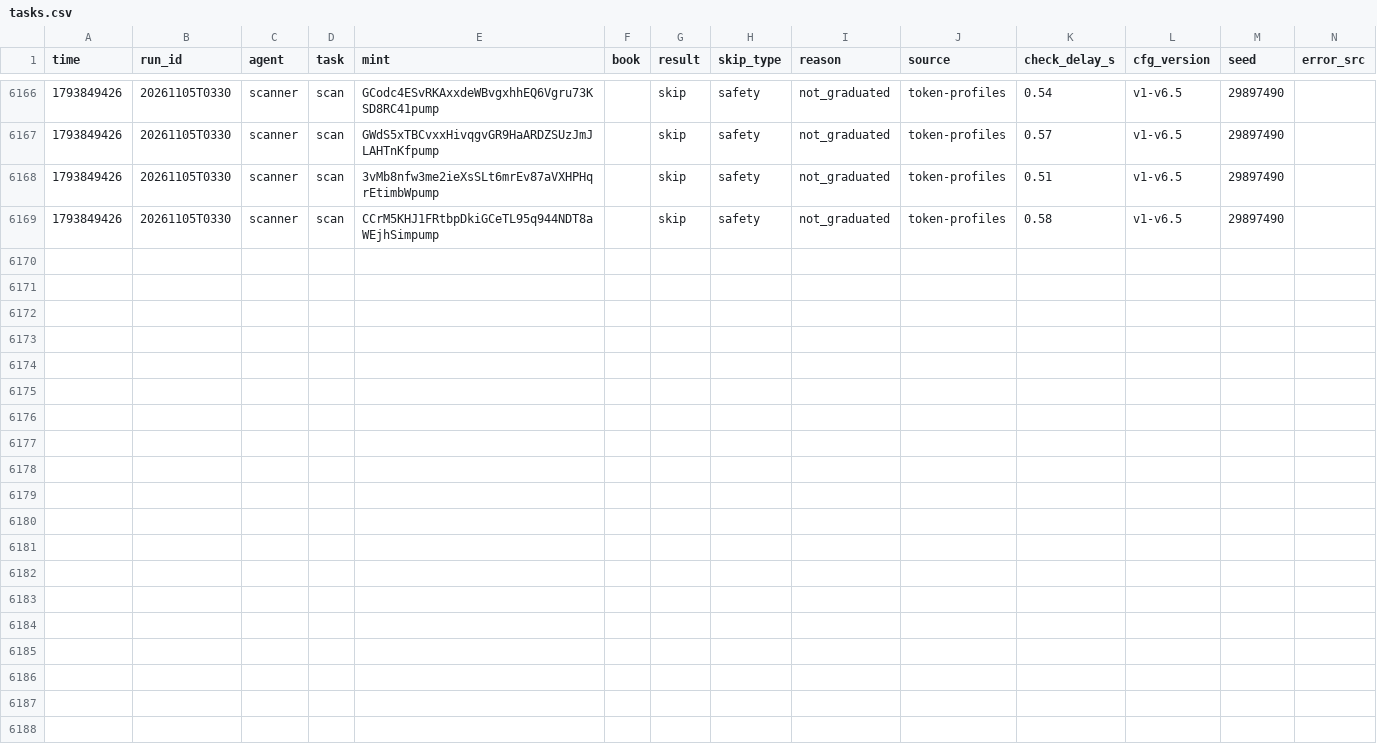
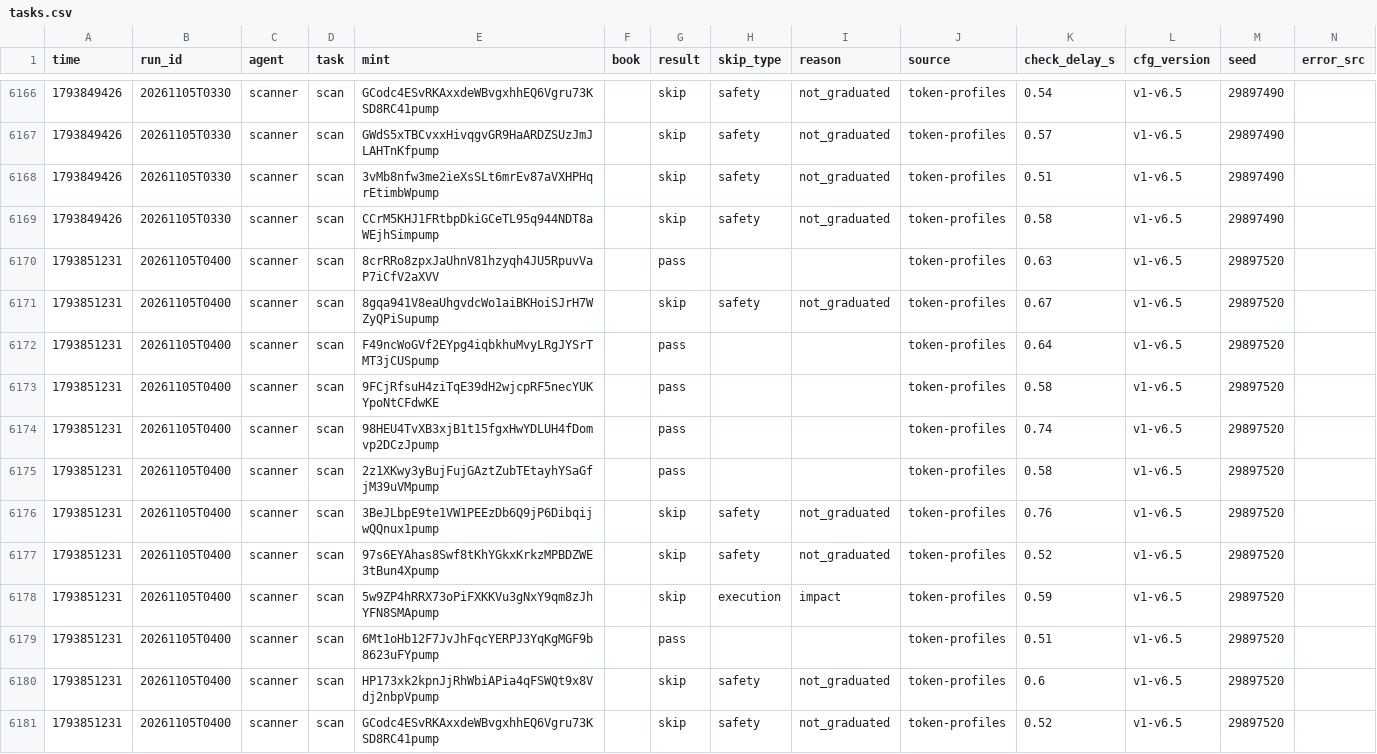
Before and after one commit to Zirqo-Dev/sightline, a CSV file: solana-desk/tasks.csv, drawn as a sheet; only a part is shown, gaps mark what is left out; rows hold the shown columns only; the diff names each change by its address in the sheet, - before the commit and + after, or states it on an @@ line.

```diff
--- a/solana-desk/tasks.csv
+++ b/solana-desk/tasks.csv
+row 6170: 1793851231 | 20261105T0400 | scanner | scan | 8crRRo8zpxJaUhnV81hzyqh4JU5RpuvVaP7iCfV2aXVV |  | pass |  |  | token-profiles | 0.63 | v1-v6.5 | 29897520
+row 6171: 1793851231 | 20261105T0400 | scanner | scan | 8gqa941V8eaUhgvdcWo1aiBKHoiSJrH7WZyQPiSupump |  | skip | safety | not_graduated | token-profiles | 0.67 | v1-v6.5 | 29897520
+row 6172: 1793851231 | 20261105T0400 | scanner | scan | F49ncWoGVf2EYpg4iqbkhuMvyLRgJYSrTMT3jCUSpump |  | pass |  |  | token-profiles | 0.64 | v1-v6.5 | 29897520
+row 6173: 1793851231 | 20261105T0400 | scanner | scan | 9FCjRfsuH4ziTqE39dH2wjcpRF5necYUKYpoNtCFdwKE |  | pass |  |  | token-profiles | 0.58 | v1-v6.5 | 29897520
+row 6174: 1793851231 | 20261105T0400 | scanner | scan | 98HEU4TvXB3xjB1t15fgxHwYDLUH4fDomvp2DCzJpump |  | pass |  |  | token-profiles | 0.74 | v1-v6.5 | 29897520
+row 6175: 1793851231 | 20261105T0400 | scanner | scan | 2z1XKwy3yBujFujGAztZubTEtayhYSaGfjM39uVMpump |  | pass |  |  | token-profiles | 0.58 | v1-v6.5 | 29897520
+row 6176: 1793851231 | 20261105T0400 | scanner | scan | 3BeJLbpE9te1VW1PEEzDb6Q9jP6DibqijwQQnux1pump |  | skip | safety | not_graduated | token-profiles | 0.76 | v1-v6.5 | 29897520
+row 6177: 1793851231 | 20261105T0400 | scanner | scan | 97s6EYAhas8Swf8tKhYGkxKrkzMPBDZWE3tBun4Xpump |  | skip | safety | not_graduated | token-profiles | 0.52 | v1-v6.5 | 29897520
+row 6178: 1793851231 | 20261105T0400 | scanner | scan | 5w9ZP4hRRX73oPiFXKKVu3gNxY9qm8zJhYFN8SMApump |  | skip | execution | impact | token-profiles | 0.59 | v1-v6.5 | 29897520
+row 6179: 1793851231 | 20261105T0400 | scanner | scan | 6Mt1oHb12F7JvJhFqcYERPJ3YqKgMGF9b8623uFYpump |  | pass |  |  | token-profiles | 0.51 | v1-v6.5 | 29897520
+row 6180: 1793851231 | 20261105T0400 | scanner | scan | HP173xk2kpnJjRhWbiAPia4qFSWQt9x8Vdj2nbpVpump |  | skip | safety | not_graduated | token-profiles | 0.6 | v1-v6.5 | 29897520
+row 6181: 1793851231 | 20261105T0400 | scanner | scan | GCodc4ESvRKAxxdeWBvgxhhEQ6Vgru73KSD8RC41pump |  | skip | safety | not_graduated | token-profiles | 0.52 | v1-v6.5 | 29897520
```
Also changed, not shown: solana-desk/trades.csv, 5 other files.
